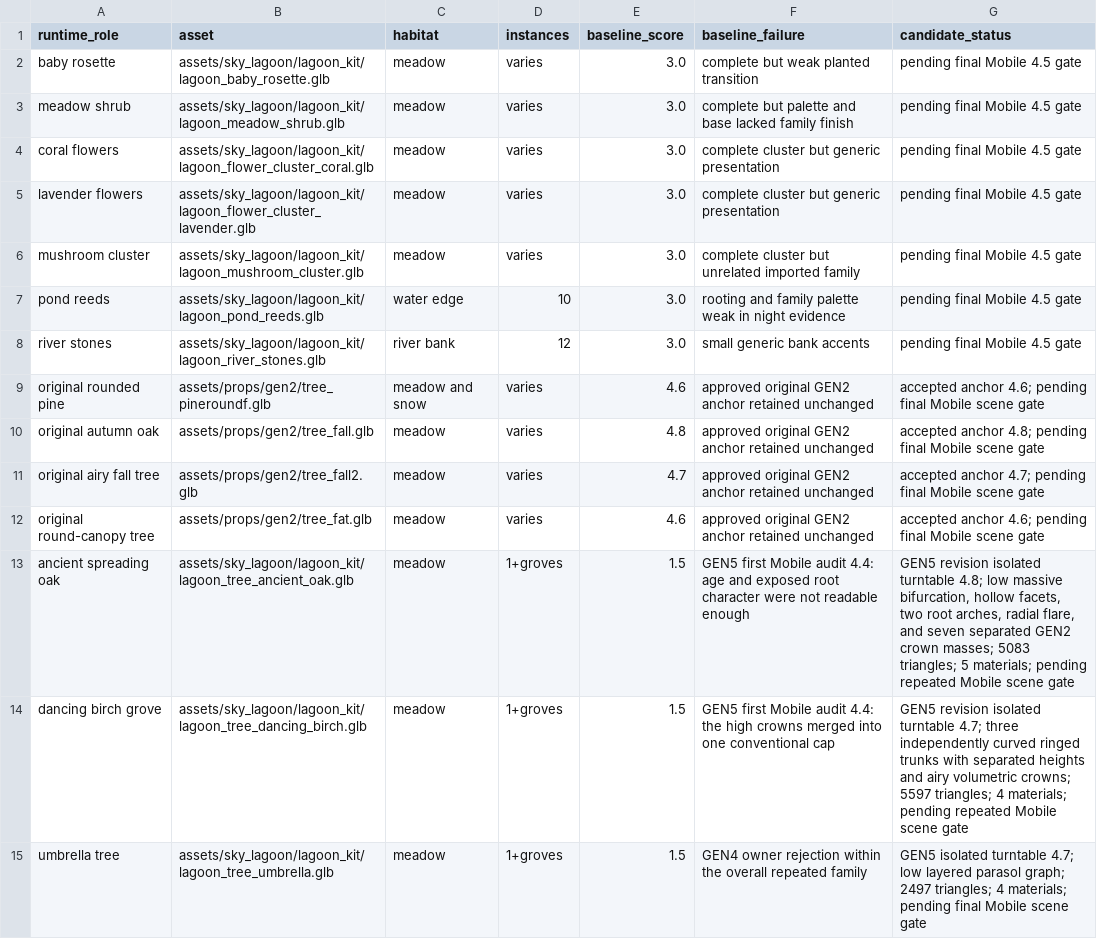
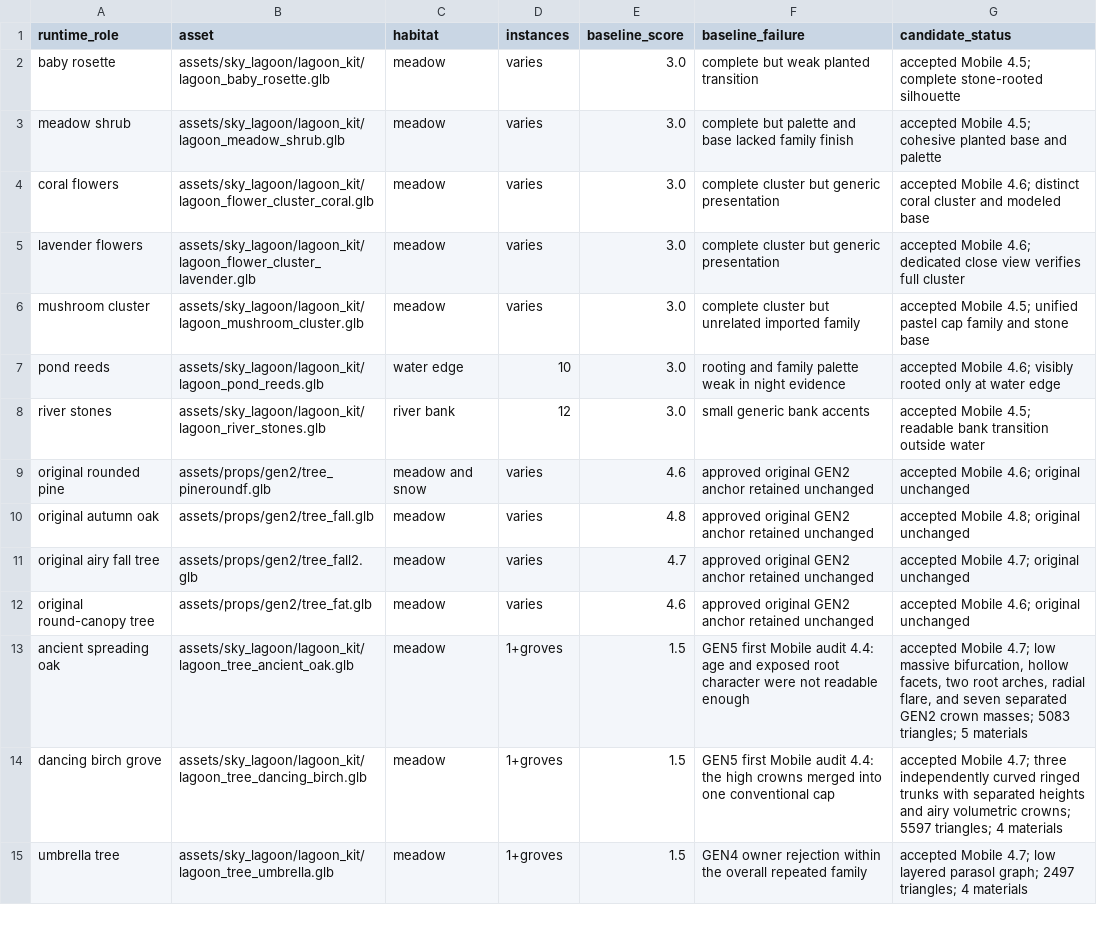
Before and after one commit to Ebonyks/mermaid-roshan-reef, a CSV file: audit/sky_lagoon_quality_ledger_2026-07-20.csv, drawn as a sheet; only a part is shown; the diff covers the shown part only; the diff names each change by its address in the sheet, - before the commit and + after, or states it on an @@ line.

Commit message:
Record accepted Sky Lagoon runtime audit

```diff
--- a/audit/sky_lagoon_quality_ledger_2026-07-20.csv
+++ b/audit/sky_lagoon_quality_ledger_2026-07-20.csv
-G2 (candidate_status): pending final Mobile 4.5 gate
+G2 (candidate_status): accepted Mobile 4.5; complete stone-rooted silhouette
-G3 (candidate_status): pending final Mobile 4.5 gate
+G3 (candidate_status): accepted Mobile 4.5; cohesive planted base and palette
-G4 (candidate_status): pending final Mobile 4.5 gate
+G4 (candidate_status): accepted Mobile 4.6; distinct coral cluster and modeled base
-G5 (candidate_status): pending final Mobile 4.5 gate
+G5 (candidate_status): accepted Mobile 4.6; dedicated close view verifies full cluster
-G6 (candidate_status): pending final Mobile 4.5 gate
+G6 (candidate_status): accepted Mobile 4.5; unified pastel cap family and stone base
-G7 (candidate_status): pending final Mobile 4.5 gate
+G7 (candidate_status): accepted Mobile 4.6; visibly rooted only at water edge
-G8 (candidate_status): pending final Mobile 4.5 gate
+G8 (candidate_status): accepted Mobile 4.5; readable bank transition outside water
-G9 (candidate_status): accepted anchor 4.6; pending final Mobile scene gate
+G9 (candidate_status): accepted Mobile 4.6; original unchanged
-G10 (candidate_status): accepted anchor 4.8; pending final Mobile scene gate
+G10 (candidate_status): accepted Mobile 4.8; original unchanged
-G11 (candidate_status): accepted anchor 4.7; pending final Mobile scene gate
+G11 (candidate_status): accepted Mobile 4.7; original unchanged
-G12 (candidate_status): accepted anchor 4.6; pending final Mobile scene gate
+G12 (candidate_status): accepted Mobile 4.6; original unchanged
-G13 (candidate_status): GEN5 revision isolated turntable 4.8; low massive bifurcation, hollow facets, two root arches, radial flare, and seven separated GEN2 crown masses; 5083 triangles; 5 materials; pending repeated Mobile scene gate
+G13 (candidate_status): accepted Mobile 4.7; low massive bifurcation, hollow facets, two root arches, radial flare, and seven separated GEN2 crown masses; 5083 triangles; 5 materials
-G14 (candidate_status): GEN5 revision isolated turntable 4.7; three independently curved ringed trunks with separated heights and airy volumetric crowns; 5597 triangles; 4 materials; pending repeated Mobile scene gate
+G14 (candidate_status): accepted Mobile 4.7; three independently curved ringed trunks with separated heights and airy volumetric crowns; 5597 triangles; 4 materials
-G15 (candidate_status): GEN5 isolated turntable 4.7; low layered parasol graph; 2497 triangles; 4 materials; pending final Mobile scene gate
+G15 (candidate_status): accepted Mobile 4.7; low layered parasol graph; 2497 triangles; 4 materials
```
Also changed, not shown: 39 edited cells elsewhere in this file, 2 other files.
